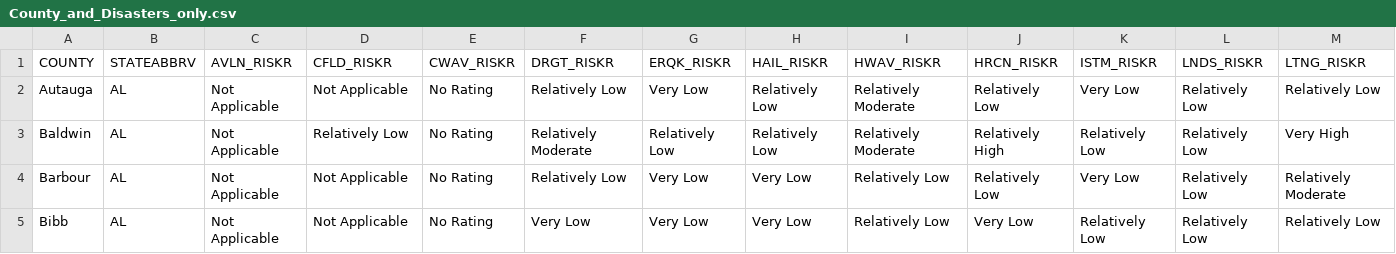
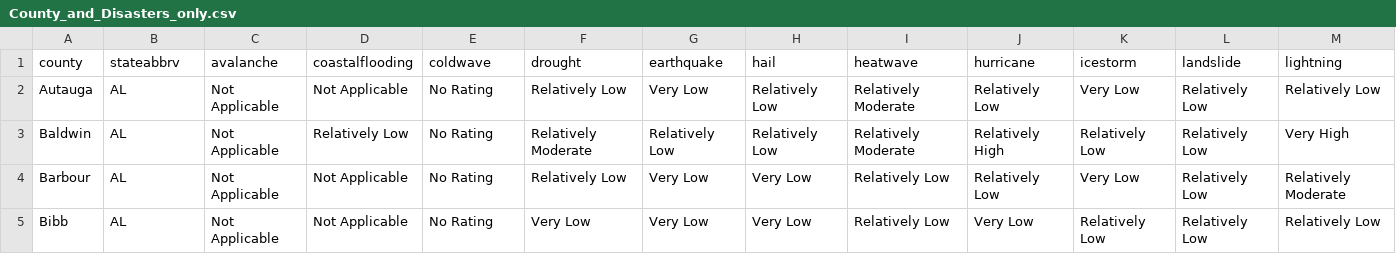
Before and after one commit to dynamiquet/Project-SAND, a CSV file: Data/County_and_Disasters_only.csv, drawn as a sheet; only a part is shown; removed rows and columns are numbered as before the commit, all else as after; rows hold the shown columns only; the diff names each change by its address in the sheet, - before the commit and + after, or states it on an @@ line.

```diff
--- a/Data/County_and_Disasters_only.csv
+++ b/Data/County_and_Disasters_only.csv
-row 1: COUNTY | STATEABBRV | AVLN_RISKR | CFLD_RISKR | CWAV_RISKR | DRGT_RISKR | ERQK_RISKR | HAIL_RISKR | HWAV_RISKR | HRCN_RISKR | ISTM_RISKR | LNDS_RISKR | LTNG_RISKR
+row 1: county | stateabbrv | avalanche | coastalflooding | coldwave | drought | earthquake | hail | heatwave | hurricane | icestorm | landslide | lightning
```
Also changed, not shown: 9 other files.
